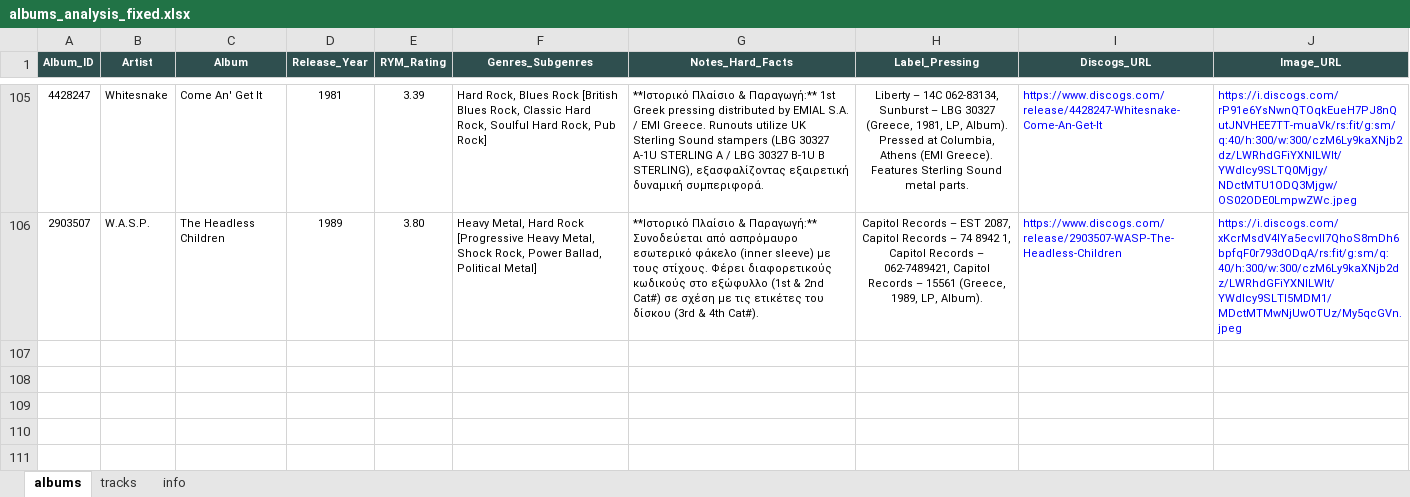
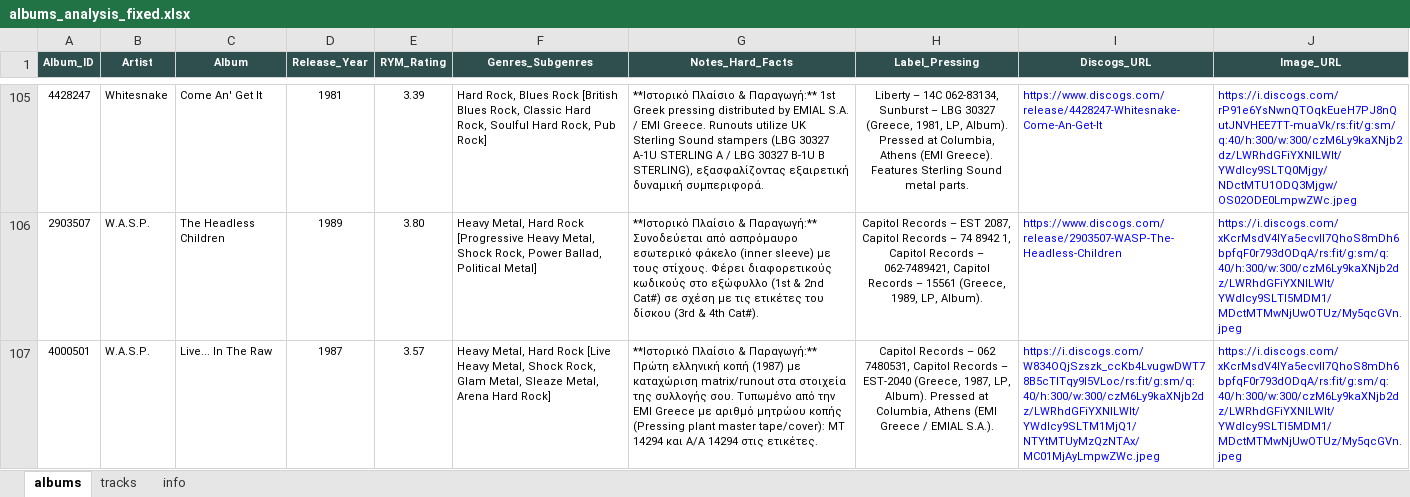
Before and after one commit to blueaegean/music-archive, an Excel workbook: albums_analysis_fixed.xlsx, sheet albums, drawn as a sheet; only a part is shown, gaps mark what is left out; values as stored, in another font and other column widths than the file's, no borders; the diff names each change by its address in the sheet, - before the commit and + after, or states it on an @@ line.

```diff
--- a/albums_analysis_fixed.xlsx (sheet albums)
+++ b/albums_analysis_fixed.xlsx (sheet albums)
+row 107: 4000501 | W.A.S.P. | Live... In The Raw | 1987 | 3.57 | Heavy Metal, Hard Rock [Live Heavy Metal, Shock Rock, Glam Metal, Sleaze Metal, Arena Hard Rock] | **Ιστορικό Πλαίσιο & Παραγωγή:** Πρώτη ελληνική κοπή (1987) με καταχώριση matrix/runout στα στοιχεία της συλλογής σου. Τυπωμένο από την EMI Greece με αριθμό μητρώου κοπής (Pressing plant master tape/cover): MT 14294 και A/A 14294 στις ετικέτες. | Capitol Records – 062 7480531, Capitol Records – EST-2040 (Greece, 1987, LP, Album). Pressed at Columbia, Athens (EMI Greece / EMIAL S.A.). | https://i.discogs.com/W834OQjSzszk_ccKb4LvugwDWT78B5cTlTqy9l5VLoc/rs:fit/g:sm/q:40/h:300/w:300/czM6Ly9kaXNjb2dz/LWRhdGFiYXNlLWlt/YWdlcy9SLTM1MjQ1/NTYtMTUyMzQzNTAx/MC01MjAyLmpwZWc.jpeg | https://i.discogs.com/xKcrMsdV4IYa5ecvIl7QhoS8mDh6bpfqF0r793dODqA/rs:fit/g:sm/q:40/h:300/w:300/czM6Ly9kaXNjb2dz/LWRhdGFiYXNlLWlt/YWdlcy9SLTI5MDM1/MDctMTMwNjUwOTUz/My5qcGVn.jpeg
```
Also changed, not shown: sheet tracks.
